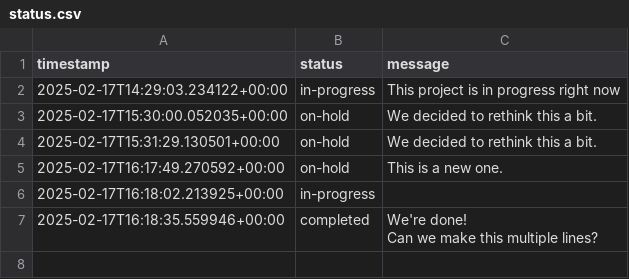
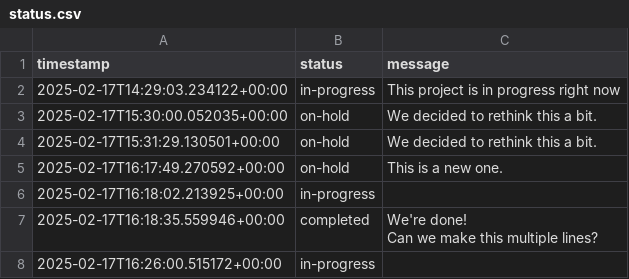
Before and after one commit to petebachant/test-2, a CSV file: .calkit/status.csv, drawn as a sheet.

Commit message:
Add in-progress status log entry

```diff
--- a/.calkit/status.csv
+++ b/.calkit/status.csv
@@ -9 +9,2 @@ timestamp,status,message
 Can we make this multiple lines?"
+2025-02-17T16:26:00.515172+00:00,in-progress,
```
